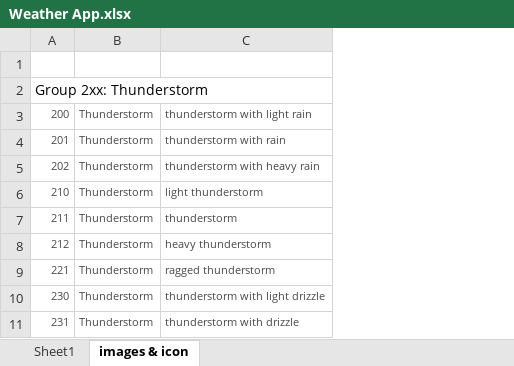
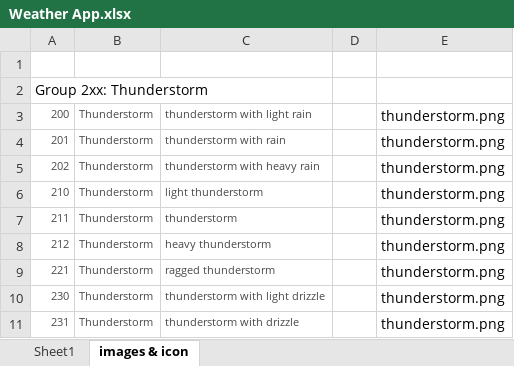
Before and after one commit to kmorbita/weather-app, an Excel workbook: Weather App.xlsx, sheet images & icon, drawn as a sheet; only a part is shown; values as stored, in another font and other column widths than the file's, no borders; the diff names each change by its address in the sheet, - before the commit and + after, or states it on an @@ line.

```diff
--- a/Weather App.xlsx (sheet images & icon)
+++ b/Weather App.xlsx (sheet images & icon)
+column D, empty
+column E, rows 3-11: all thunderstorm.png
```
Also changed, not shown: 20 other files.
